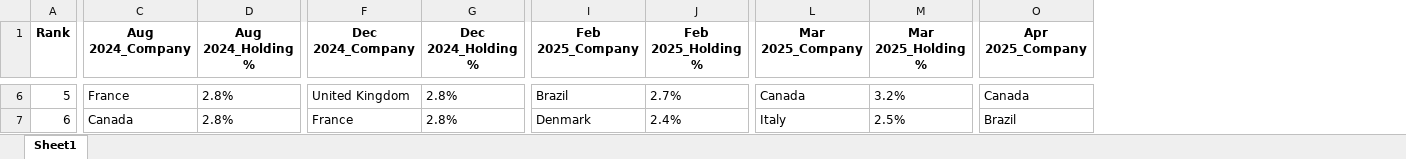
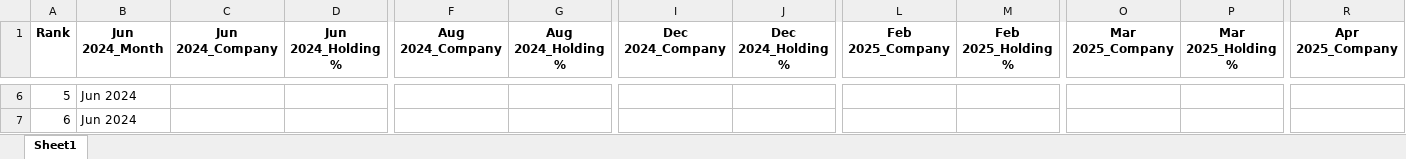
Before and after one commit to jasonyanbarrenjoey/gqg_factsheet_scraper, an Excel workbook: gqg_factsheet_countries_ranked_format.xlsx, sheet Sheet1, drawn as a sheet; only a part is shown, gaps mark what is left out; values as stored, in another font and other column widths than the file's, no borders; addresses are those after the commit; the diff covers the shown part only; the diff names each change by its address in the sheet, - before the commit and + after, or states it on an @@ line.

```diff
--- a/gqg_factsheet_countries_ranked_format.xlsx (sheet Sheet1)
+++ b/gqg_factsheet_countries_ranked_format.xlsx (sheet Sheet1)
+column B (Jun 2024_Month), rows 6-7: Jun 2024 | Jun 2024
+column C (Jun 2024_Company), empty
+column D (Jun 2024_Holding %), empty
-F6 (Aug 2024_Company): France
+F6 (Aug 2024_Company): (empty)
-G6:G7 (Aug 2024_Holding %): 2.8%
+G6:G7 (Aug 2024_Holding %): (empty)
-I6 (Dec 2024_Company): United Kingdom
+I6 (Dec 2024_Company): (empty)
-J6:J7 (Dec 2024_Holding %): 2.8%
+J6:J7 (Dec 2024_Holding %): (empty)
-L6 (Feb 2025_Company): Brazil
+L6 (Feb 2025_Company): (empty)
-M6 (Feb 2025_Holding %): 2.7%
+M6 (Feb 2025_Holding %): (empty)
-O6 (Mar 2025_Company): Canada
+O6 (Mar 2025_Company): (empty)
-P6 (Mar 2025_Holding %): 3.2%
+P6 (Mar 2025_Holding %): (empty)
-R6 (Apr 2025_Company): Canada
+R6 (Apr 2025_Company): (empty)
-F7 (Aug 2024_Company): Canada
+F7 (Aug 2024_Company): (empty)
-I7 (Dec 2024_Company): France
+I7 (Dec 2024_Company): (empty)
-L7 (Feb 2025_Company): Denmark
+L7 (Feb 2025_Company): (empty)
-M7 (Feb 2025_Holding %): 2.4%
+M7 (Feb 2025_Holding %): (empty)
-O7 (Mar 2025_Company): Italy
+O7 (Mar 2025_Company): (empty)
-P7 (Mar 2025_Holding %): 2.5%
+P7 (Mar 2025_Holding %): (empty)
-R7 (Apr 2025_Company): Brazil
+R7 (Apr 2025_Company): (empty)
```
Also changed, not shown: 131 edited cells elsewhere in this sheet, gqg_factsheet_gics_ranked_format.xlsx, gqg_factsheet_holdings_ranked_format.xlsx, 40 other files.
